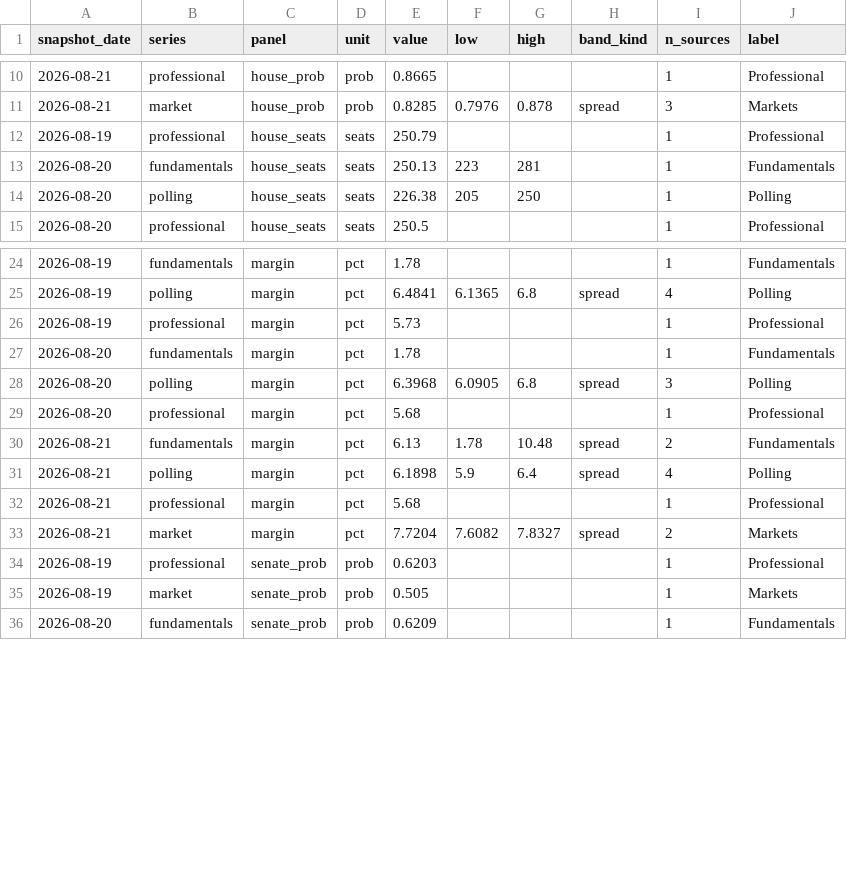
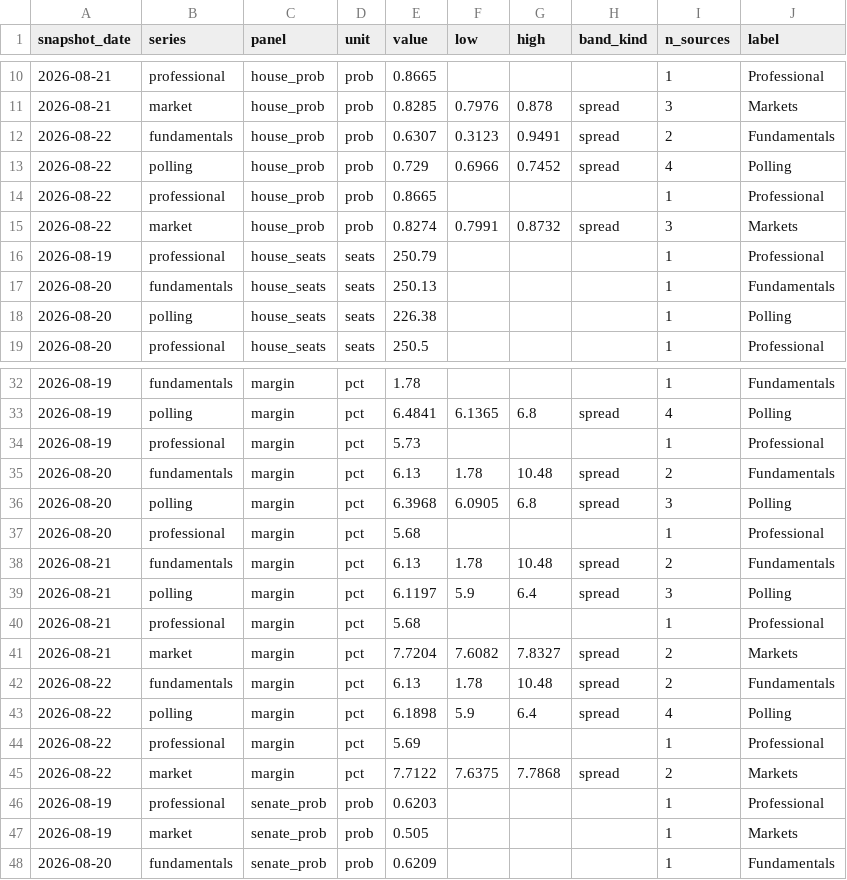
Before and after one commit to kevin-deluca-polisci/KD-website, a CSV file: forecast/data/2026/derived/timeline.csv, drawn as a sheet; only a part is shown, gaps mark what is left out; the diff covers the shown part only.

```diff
--- a/forecast/data/2026/derived/timeline.csv
+++ b/forecast/data/2026/derived/timeline.csv
@@ -11,5 +11,9 @@ snapshot_date,series,panel,unit,value,low,high,band_kind,n_sources,label
 2026-08-21,market,house_prob,prob,0.8285,0.7976,0.878,spread,3,Markets
+2026-08-22,fundamentals,house_prob,prob,0.6307,0.3123,0.9491,spread,2,Fundamentals
+2026-08-22,polling,house_prob,prob,0.729,0.6966,0.7452,spread,4,Polling
+2026-08-22,professional,house_prob,prob,0.8665,,,,1,Professional
+2026-08-22,market,house_prob,prob,0.8274,0.7991,0.8732,spread,3,Markets
 2026-08-19,professional,house_seats,seats,250.79,,,,1,Professional
-2026-08-20,fundamentals,house_seats,seats,250.13,223,281,,1,Fundamentals
-2026-08-20,polling,house_seats,seats,226.38,205,250,,1,Polling
+2026-08-20,fundamentals,house_seats,seats,250.13,,,,1,Fundamentals
+2026-08-20,polling,house_seats,seats,226.38,,,,1,Polling
 2026-08-20,professional,house_seats,seats,250.5,,,,1,Professional
@@ -26,3 +34,3 @@ snapshot_date,series,panel,unit,value,low,high,band_kind,n_sources,label
 2026-08-19,professional,margin,pct,5.73,,,,1,Professional
-2026-08-20,fundamentals,margin,pct,1.78,,,,1,Fundamentals
+2026-08-20,fundamentals,margin,pct,6.13,1.78,10.48,spread,2,Fundamentals
 2026-08-20,polling,margin,pct,6.3968,6.0905,6.8,spread,3,Polling
@@ -30,5 +38,9 @@ snapshot_date,series,panel,unit,value,low,high,band_kind,n_sources,label
 2026-08-21,fundamentals,margin,pct,6.13,1.78,10.48,spread,2,Fundamentals
-2026-08-21,polling,margin,pct,6.1898,5.9,6.4,spread,4,Polling
+2026-08-21,polling,margin,pct,6.1197,5.9,6.4,spread,3,Polling
 2026-08-21,professional,margin,pct,5.68,,,,1,Professional
 2026-08-21,market,margin,pct,7.7204,7.6082,7.8327,spread,2,Markets
+2026-08-22,fundamentals,margin,pct,6.13,1.78,10.48,spread,2,Fundamentals
+2026-08-22,polling,margin,pct,6.1898,5.9,6.4,spread,4,Polling
+2026-08-22,professional,margin,pct,5.69,,,,1,Professional
+2026-08-22,market,margin,pct,7.7122,7.6375,7.7868,spread,2,Markets
 2026-08-19,professional,senate_prob,prob,0.6203,,,,1,Professional
```
Also changed, not shown: 12 added rows and 4 edited cells elsewhere in this file, forecast/data/2026/manifest.csv, 10 other files.
